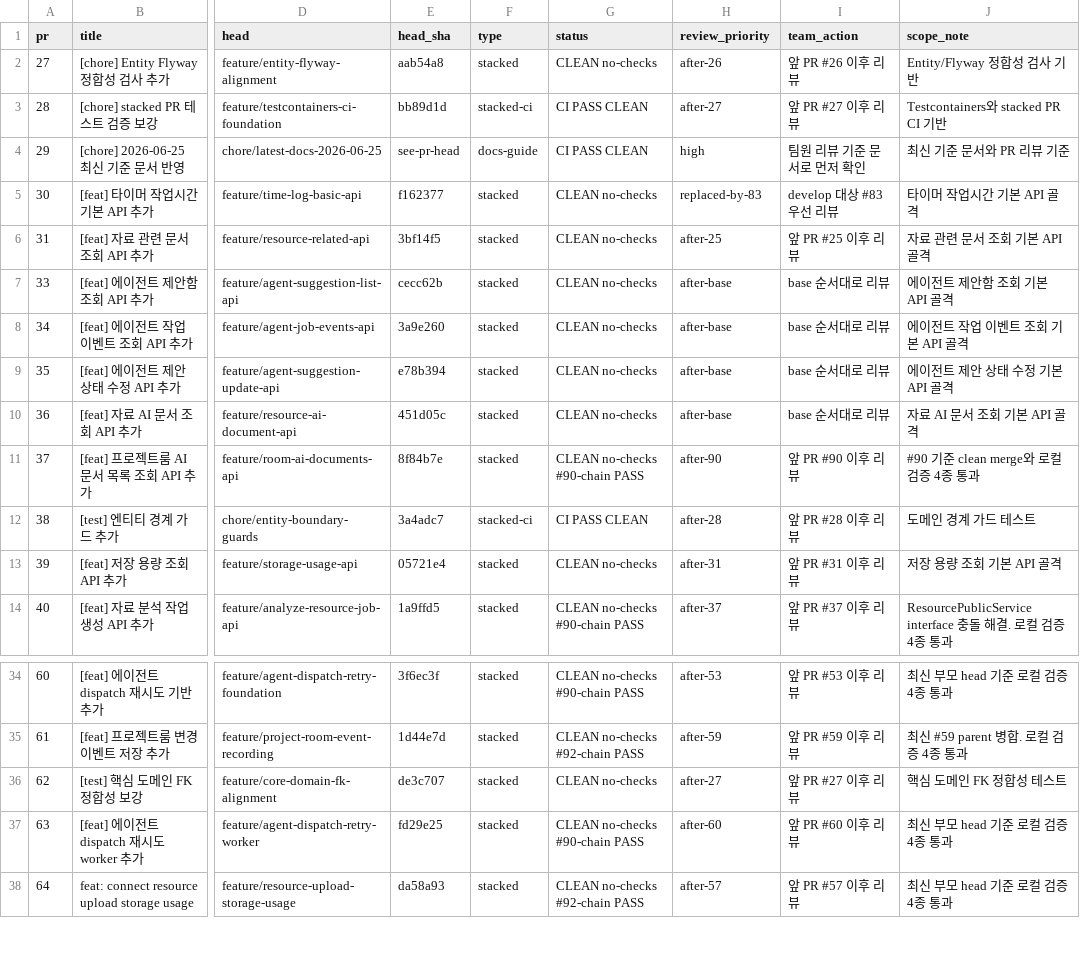
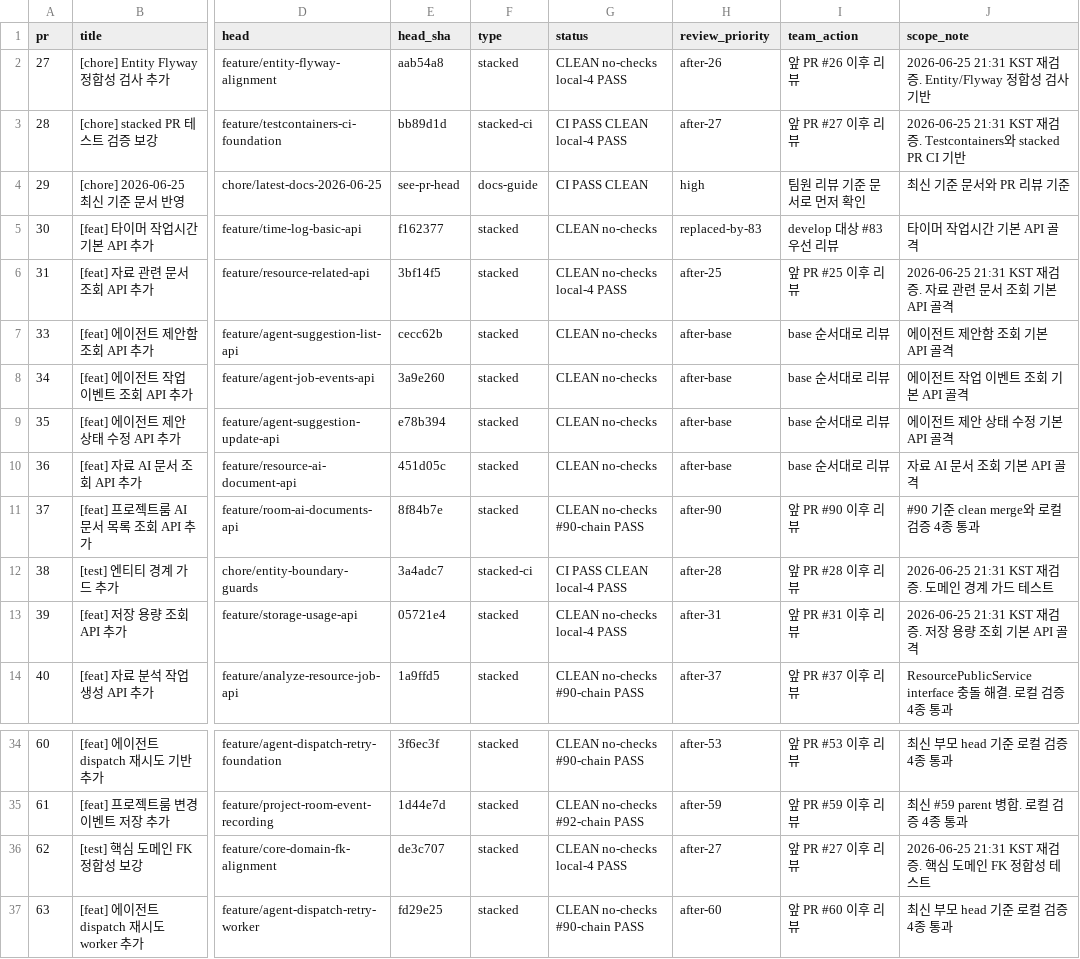
Before and after one commit to kosta-dev-sjh/bubli-backend, a CSV file: docs/API_SKELETON_PR_MATRIX.csv, drawn as a sheet; only a part is shown, gaps mark what is left out; the shorter side is filled out with more unchanged rows; the diff names each change by its address in the sheet, - before the commit and + after, or states it on an @@ line.

Commit message:
docs: record core and resource stack verification

```diff
--- a/docs/API_SKELETON_PR_MATRIX.csv
+++ b/docs/API_SKELETON_PR_MATRIX.csv
-G2 (status): CLEAN no-checks
+G2 (status): CLEAN no-checks local-4 PASS
-J2 (scope_note): Entity/Flyway 정합성 검사 기반
+J2 (scope_note): 2026-06-25 21:31 KST 재검증. Entity/Flyway 정합성 검사 기반
-G3 (status): CI PASS CLEAN
+G3 (status): CI PASS CLEAN local-4 PASS
-J3 (scope_note): Testcontainers와 stacked PR CI 기반
+J3 (scope_note): 2026-06-25 21:31 KST 재검증. Testcontainers와 stacked PR CI 기반
-G6 (status): CLEAN no-checks
+G6 (status): CLEAN no-checks local-4 PASS
-J6 (scope_note): 자료 관련 문서 조회 기본 API 골격
+J6 (scope_note): 2026-06-25 21:31 KST 재검증. 자료 관련 문서 조회 기본 API 골격
-G12 (status): CI PASS CLEAN
+G12 (status): CI PASS CLEAN local-4 PASS
-J12 (scope_note): 도메인 경계 가드 테스트
+J12 (scope_note): 2026-06-25 21:31 KST 재검증. 도메인 경계 가드 테스트
-G13 (status): CLEAN no-checks
+G13 (status): CLEAN no-checks local-4 PASS
-J13 (scope_note): 저장 용량 조회 기본 API 골격
+J13 (scope_note): 2026-06-25 21:31 KST 재검증. 저장 용량 조회 기본 API 골격
-G36 (status): CLEAN no-checks
+G36 (status): CLEAN no-checks local-4 PASS
-J36 (scope_note): 핵심 도메인 FK 정합성 테스트
+J36 (scope_note): 2026-06-25 21:31 KST 재검증. 핵심 도메인 FK 정합성 테스트
```
Also changed, not shown: 1 other file.
